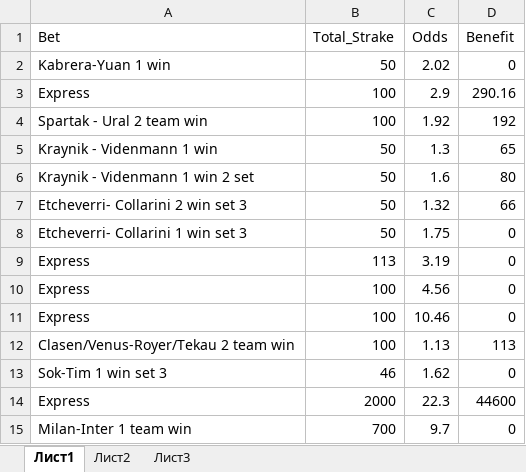
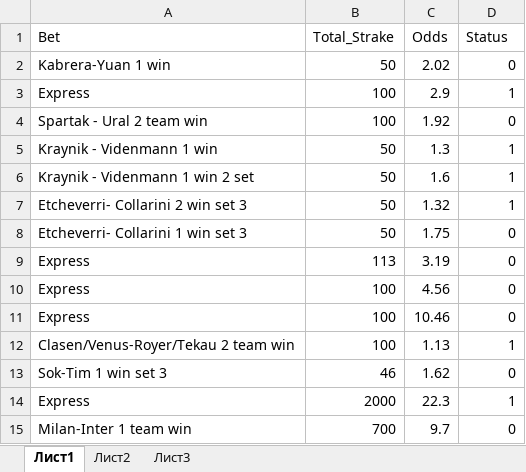
Before and after one commit to shersadriddinov/solo322, an Excel workbook: src/Dataset/EXCEL2.xlsx, sheet Лист1, drawn as a sheet; values as stored, in another font and other column widths than the file's, no borders; the diff names each change by its address in the sheet, - before the commit and + after, or states it on an @@ line.

```diff
--- a/src/Dataset/EXCEL2.xlsx (sheet Лист1)
+++ b/src/Dataset/EXCEL2.xlsx (sheet Лист1)
-D1: Benefit
+D1: Status
-D3 (Status): 290.16
+D3 (Status): 1
-D4 (Status): 192
+D4 (Status): 0
-D5 (Status): 65
+D5 (Status): 1
-D6 (Status): 80
+D6 (Status): 1
-D7 (Status): 66
+D7 (Status): 1
-D12 (Status): 113
+D12 (Status): 1
-D14 (Status): 44600
+D14 (Status): 1
```
Also changed, not shown: src/Dataset/EXCEL.xlsx, src/Dataset/EXCEL3.xlsx, 1 other file.
